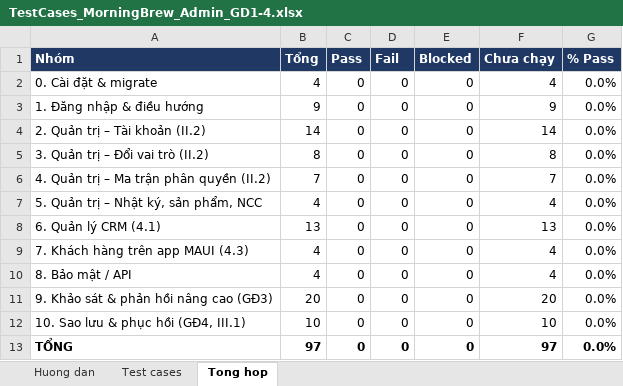
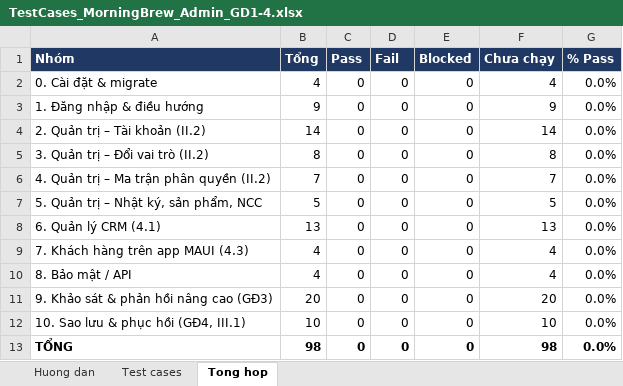
Before and after one commit to KhThB/MorningBrewCRM, an Excel workbook: docs/TestCases_MorningBrew_Admin_GD1-4.xlsx, sheet Tong hop, drawn as a sheet; values as stored, in another font and other column widths than the file's, no borders; the diff names each change by its address in the sheet, - before the commit and + after, or states it on an @@ line.

```diff
--- a/docs/TestCases_MorningBrew_Admin_GD1-4.xlsx (sheet Tong hop)
+++ b/docs/TestCases_MorningBrew_Admin_GD1-4.xlsx (sheet Tong hop)
-B7 (Tổng): 4
+B7 (Tổng): 5
-F7 (Chưa chạy): 4
+F7 (Chưa chạy): 5
-B13 (Tổng): 97
+B13 (Tổng): 98
-F13 (Chưa chạy): 97
+F13 (Chưa chạy): 98
```
Also changed, not shown: sheet Test cases, sheet Huong dan, formulas that keep their value.
